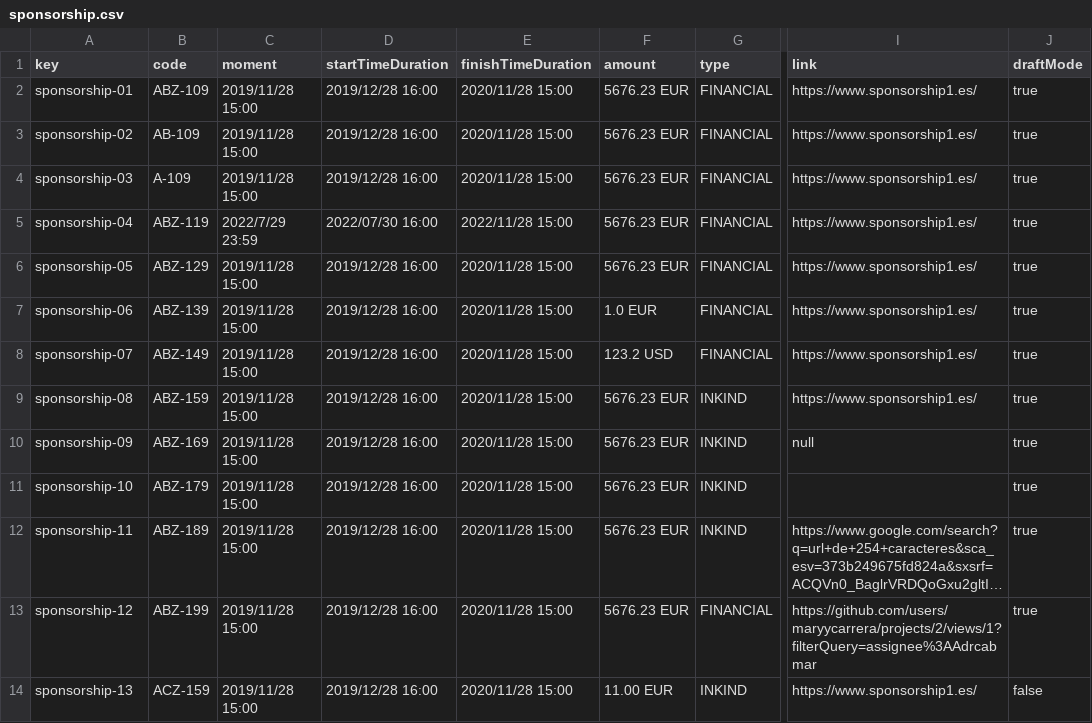
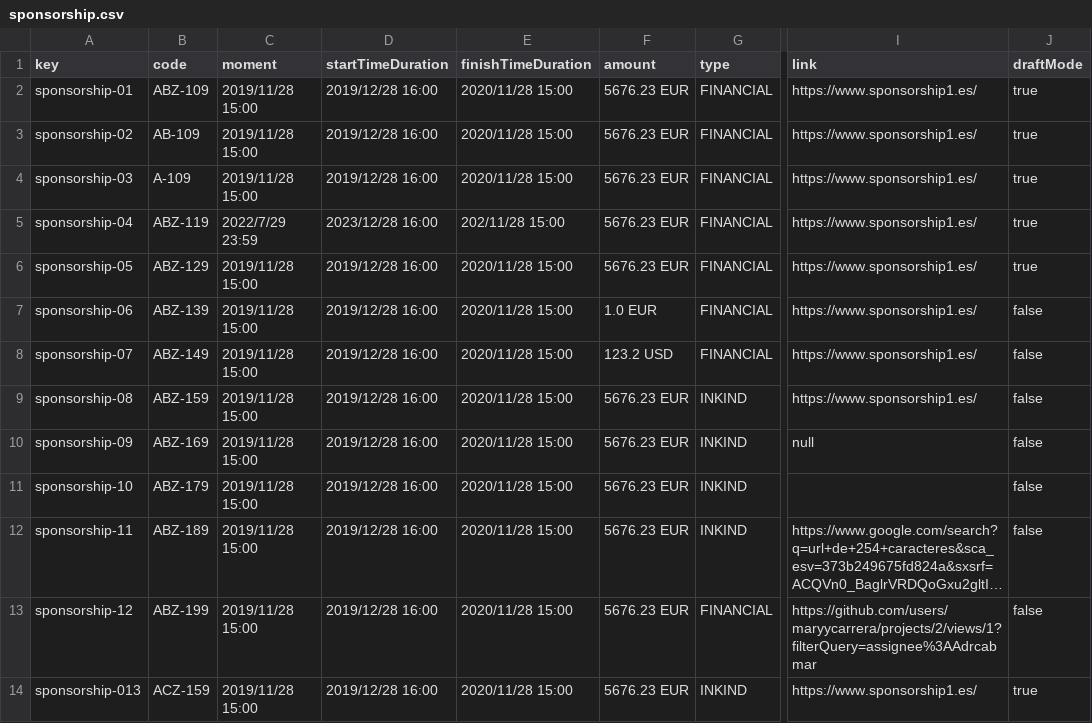
Before and after one commit to maryycarrera/Acme-SF-D04, a CSV file: src/main/webapp/WEB-INF/resources/sample-data/sponsorship.csv, drawn as a sheet; only a part is shown, gaps mark what is left out; long unchanged cells end in …; the diff names each change by its address in the sheet, - before the commit and + after, or states it on an @@ line.

```diff
--- a/src/main/webapp/WEB-INF/resources/sample-data/sponsorship.csv
+++ b/src/main/webapp/WEB-INF/resources/sample-data/sponsorship.csv
-D5 (startTimeDuration): 2022/07/30 16:00
+D5 (startTimeDuration): 2023/12/28 16:00
-E5 (finishTimeDuration): 2022/11/28 15:00
+E5 (finishTimeDuration): 202/11/28 15:00
-J7:J13 (draftMode): true
+J7:J13 (draftMode): false
-A14 (key): sponsorship-13
+A14 (key): sponsorship-013
-F14 (amount): 11.00 EUR
+F14 (amount): 5676.23 EUR
-J14 (draftMode): false
+J14 (draftMode): true
```
Also changed, not shown: src/main/webapp/WEB-INF/resources/sample-data/invoice.csv, 32 other files.
